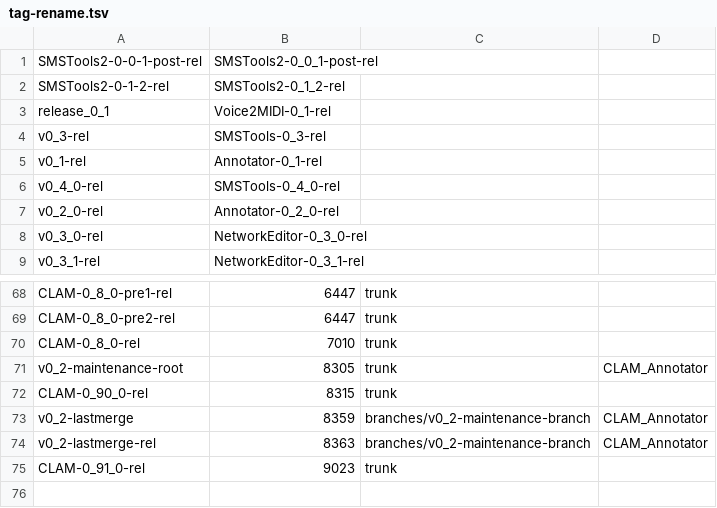
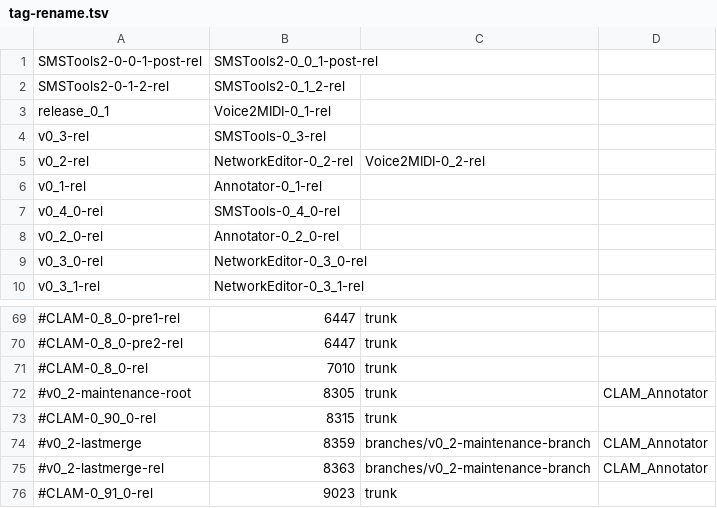
Before and after one commit to clam-project/clam-svnmigration, a TSV file: tag-rename.tsv, drawn as a sheet; only a part is shown, gaps mark what is left out; addresses are those after the commit; the diff covers the shown part only; the diff names each change by its address in the sheet, - before the commit and + after, or states it on an @@ line.

```diff
--- a/tag-rename.tsv
+++ b/tag-rename.tsv
+row 5: v0_2-rel | NetworkEditor-0_2-rel | Voice2MIDI-0_2-rel
-A69: CLAM-0_8_0-pre1-rel
+A69: #CLAM-0_8_0-pre1-rel
-A70: CLAM-0_8_0-pre2-rel
+A70: #CLAM-0_8_0-pre2-rel
-A71: CLAM-0_8_0-rel
+A71: #CLAM-0_8_0-rel
-A72: v0_2-maintenance-root
+A72: #v0_2-maintenance-root
-A73: CLAM-0_90_0-rel
+A73: #CLAM-0_90_0-rel
-A74: v0_2-lastmerge
+A74: #v0_2-lastmerge
-A75: v0_2-lastmerge-rel
+A75: #v0_2-lastmerge-rel
-A76: CLAM-0_91_0-rel
+A76: #CLAM-0_91_0-rel
```
Also changed, not shown: 55 edited cells elsewhere in this file, 1 other file.
